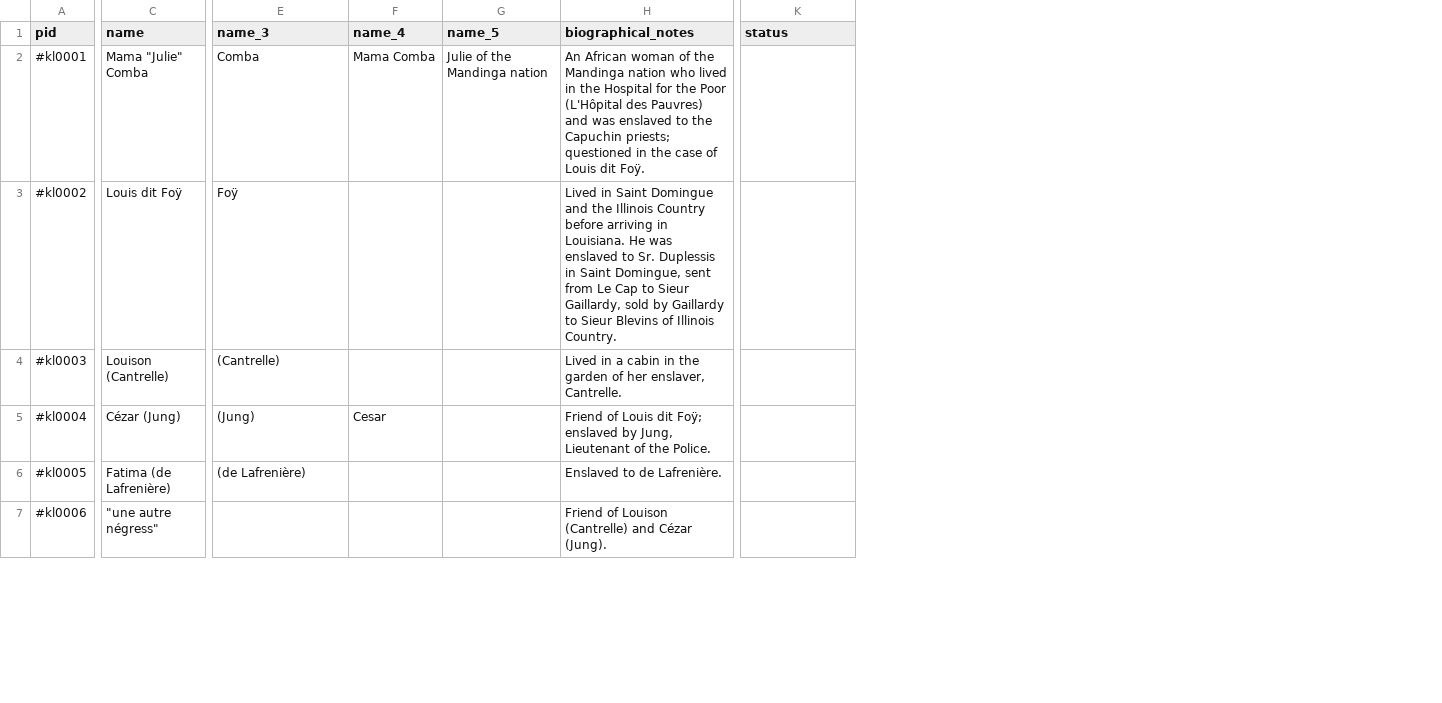
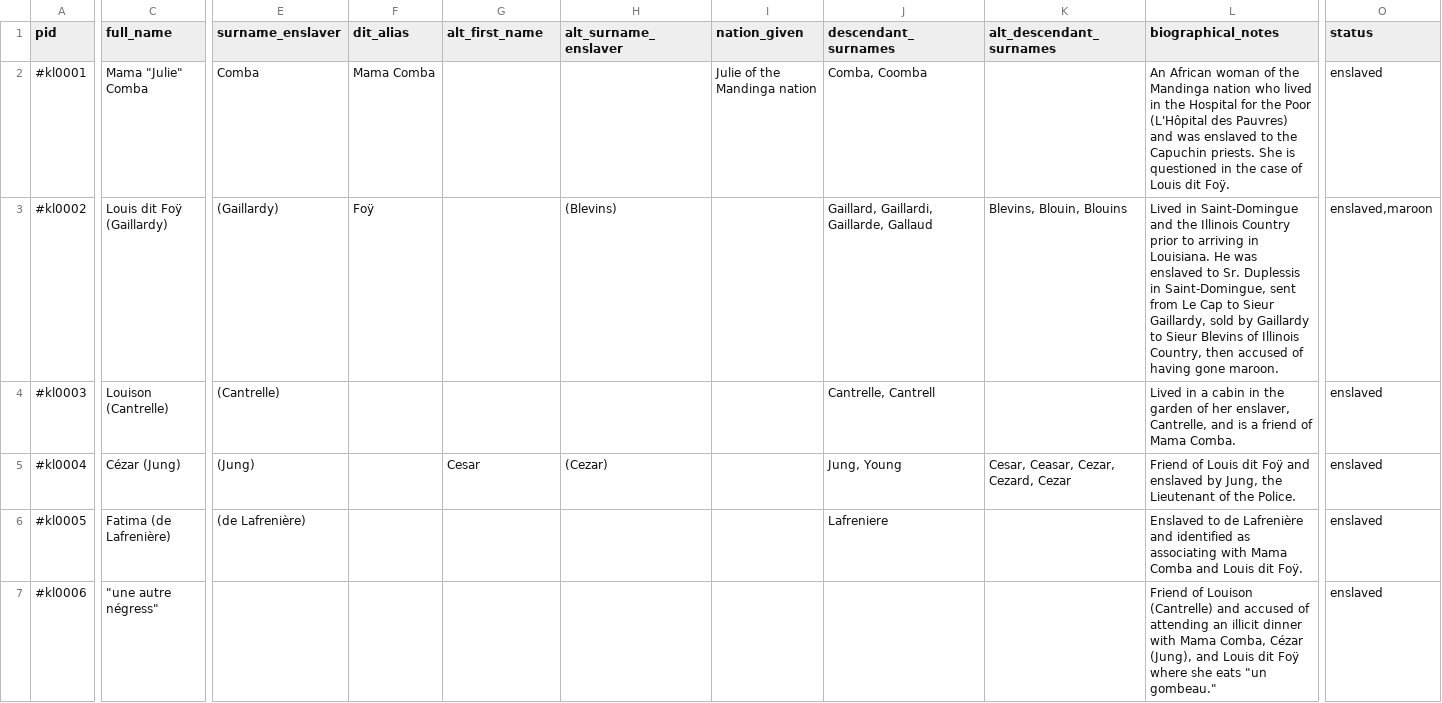
Before and after one commit to zariae/wax-facets, a CSV file: _data/k4blpeople.csv, drawn as a sheet; only a part is shown, gaps mark what is left out; addresses are those after the commit; the diff covers the shown part only; the diff names each change by its address in the sheet, - before the commit and + after, or states it on an @@ line.

Commit message:
Update people set, update and add displayed properties

```diff
--- a/_data/k4blpeople.csv
+++ b/_data/k4blpeople.csv
+column H (alt_surname_enslaver), rows 3-5: (Blevins) |  | (Cezar)
+column I (nation_given), row 2: Julie of the Mandinga nation
+column J (descendant_surnames), rows 2-6: Comba, Coomba | Gaillard, Gaillardi, Gaillarde, Gallaud | Cantrelle, Cantrell | Jung, Young | Lafreniere
+column K (alt_descendant_surnames), rows 3-5: Blevins, Blouin, Blouins |  | Cesar, Ceasar, Cezar, Cezard, Cezar
-C1: name
+C1: full_name
-E1: name_3
+E1: surname_enslaver
-F1: name_4
+F1: dit_alias
-G1: name_5
+G1: alt_first_name
-G2 (alt_first_name): Julie of the Mandinga nation
+G2 (alt_first_name): (empty)
-L2 (biographical_notes): …the Capuchin priests; questioned in…
+L2 (biographical_notes): …the Capuchin priests. She is questioned in…
-O2 (status): (empty)
+O2 (status): enslaved
-C3 (full_name): Louis dit Foÿ
+C3 (full_name): Louis dit Foÿ (Gaillardy)
-E3 (surname_enslaver): Foÿ
+E3 (surname_enslaver): (Gaillardy)
-F3 (dit_alias): (empty)
+F3 (dit_alias): Foÿ
-L3 (biographical_notes): Lived in Saint Domingue and the Illinois Country before arriving in Louisiana. He was enslaved to Sr. Duplessis in Saint Domingue, sent from Le Cap to Sieur Gaillardy, sold by Gaillardy to Sieur Blevins of Illinois Country.
+L3 (biographical_notes): Lived in Saint-Domingue and the Illinois Country prior to arriving in Louisiana. He was enslaved to Sr. Duplessis in Saint-Domingue, sent from Le Cap to Sieur Gaillardy, sold by Gaillardy to Sieur Blevins of Illinois Country, then accused of having gone maroon.
-O3 (status): (empty)
+O3 (status): enslaved,maroon
-L4 (biographical_notes): …her enslaver, Cantrelle.
+L4 (biographical_notes): …her enslaver, Cantrelle, and is a friend of Mama Comba.
-O4:O7 (status): (empty)
+O4:O7 (status): enslaved
-F5 (dit_alias): Cesar
+F5 (dit_alias): (empty)
-G5 (alt_first_name): (empty)
+G5 (alt_first_name): Cesar
-L5 (biographical_notes): …Louis dit Foÿ; enslaved by Jung, Lieutenant of…
+L5 (biographical_notes): …Louis dit Foÿ and enslaved by Jung, the Lieutenant of…
-L6 (biographical_notes): …to de Lafrenière.
+L6 (biographical_notes): …to de Lafrenière and identified as associating with Mama Comba and Louis dit Foÿ.
-L7 (biographical_notes): …(Cantrelle) and Cézar (Jung).
+L7 (biographical_notes): …(Cantrelle) and accused of attending an illicit dinner with Mama Comba, Cézar (Jung), and Louis dit Foÿ where she eats "un gombeau."
```
Also changed, not shown: 136 edited cells elsewhere in this file, 1 other file.
